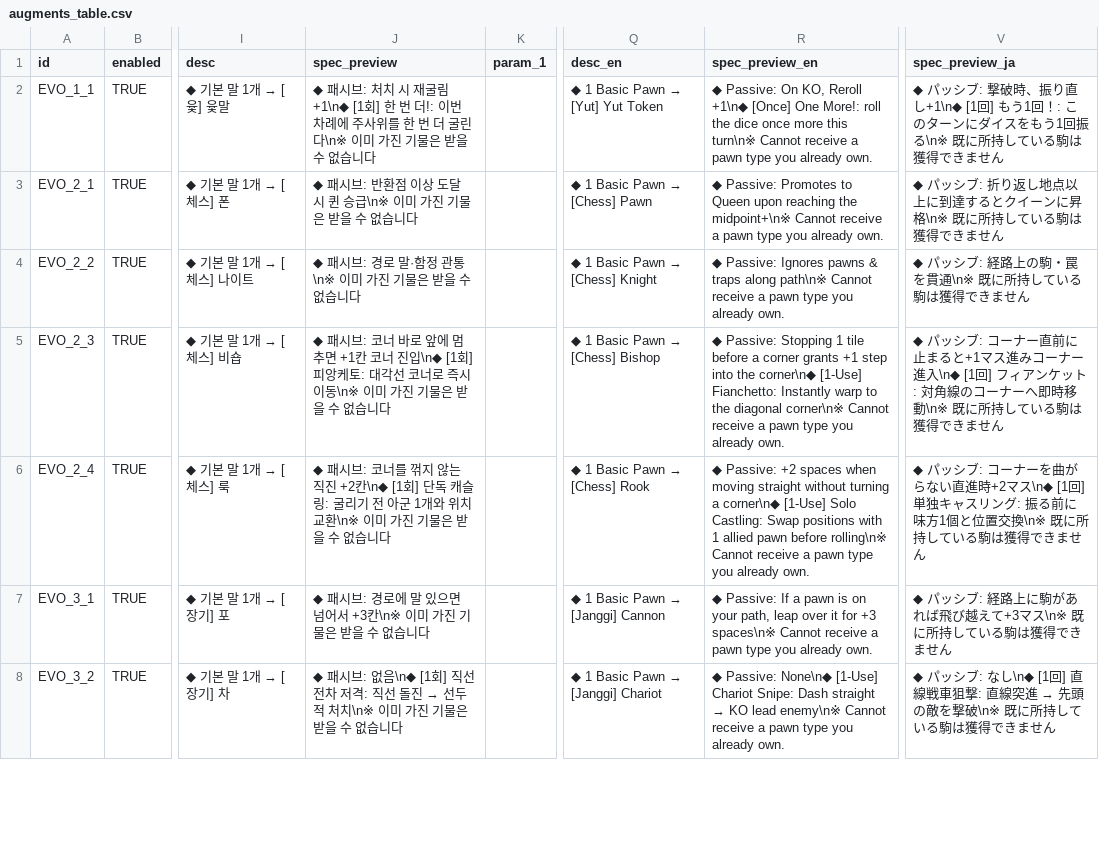
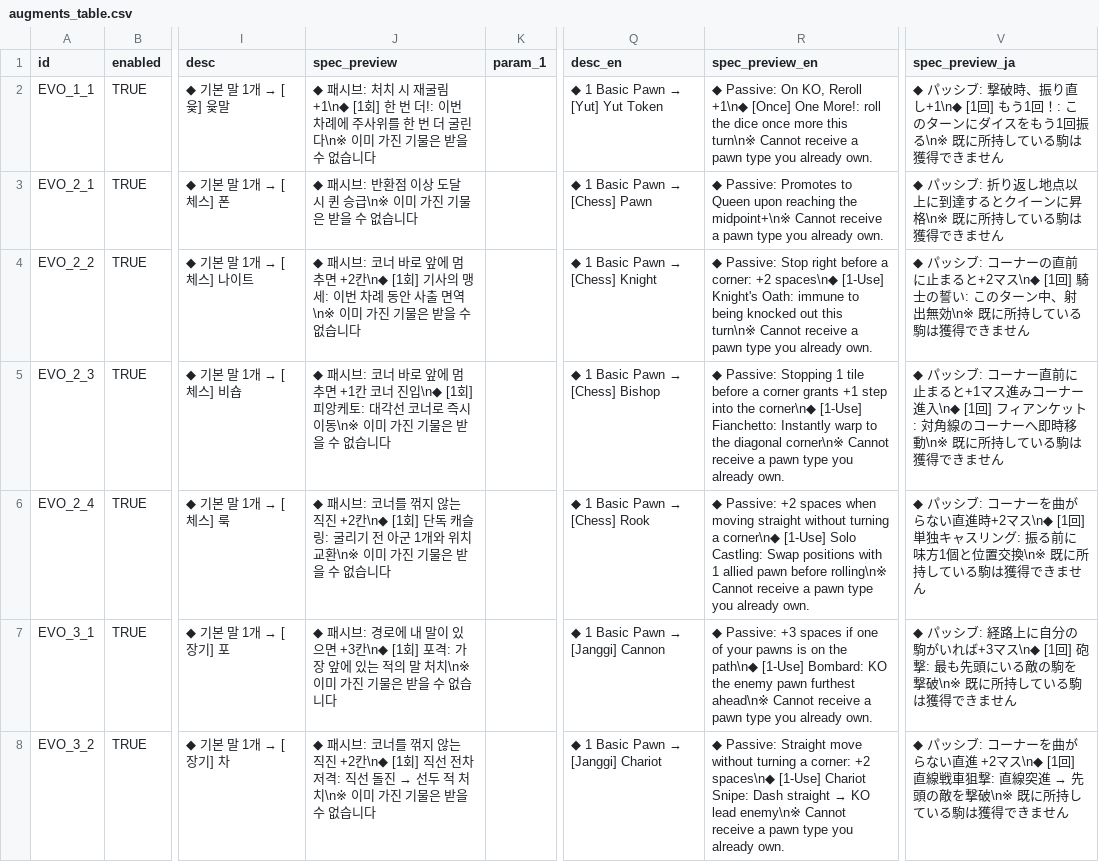
Before and after one commit to mayjohn66-cmd/TRG, a CSV file: content_trickcal/data/augments_table.csv, drawn as a sheet; only a part is shown, gaps mark what is left out; the diff covers the shown part only; the diff names each change by its address in the sheet, - before the commit and + after, or states it on an @@ line.

```diff
--- a/content_trickcal/data/augments_table.csv
+++ b/content_trickcal/data/augments_table.csv
-J4 (spec_preview): …패시브: 경로 말·함정 관통\n※ 이미…
+J4 (spec_preview): …패시브: 코너 바로 앞에 멈추면 +2칸\n◆ [1회] 기사의 맹세: 이번 차례 동안 사출 면역\n※ 이미…
-R4 (spec_preview_en): ◆ Passive: Ignores pawns & traps along path\n※ Cannot receive…
+R4 (spec_preview_en): ◆ Passive: Stop right before a corner: +2 spaces\n◆ [1-Use] Knight's Oath: immune to being knocked out this turn\n※ Cannot receive…
-V4 (spec_preview_ja): …ッシブ: 経路上の駒・罠を貫通\n※ 既に所…
+V4 (spec_preview_ja): …ッシブ: コーナーの直前に止まると+2マス\n◆ [1回] 騎士の誓い: このターン中、射出無効\n※ 既に所…
-J7 (spec_preview): …경로에 말 있으면 넘어서 +3칸\n※ 이미…
+J7 (spec_preview): …경로에 내 말이 있으면 +3칸\n◆ [1회] 포격: 가장 앞에 있는 적의 말 처치\n※ 이미…
-R7 (spec_preview_en): ◆ Passive: If a pawn is on your path, leap over it for +3 spaces\n※ Cannot receive…
+R7 (spec_preview_en): ◆ Passive: +3 spaces if one of your pawns is on the path\n◆ [1-Use] Bombard: KO the enemy pawn furthest ahead\n※ Cannot receive…
-V7 (spec_preview_ja): …経路上に駒があれば飛び越えて+3マス\n※ 既に所…
+V7 (spec_preview_ja): …経路上に自分の駒がいれば+3マス\n◆ [1回] 砲撃: 最も先頭にいる敵の駒を撃破\n※ 既に所…
-J8 (spec_preview): …패시브: 없음\n◆ [1회]…
+J8 (spec_preview): …패시브: 코너를 꺾지 않는 직진 +2칸\n◆ [1회]…
-R8 (spec_preview_en): ◆ Passive: None\n◆ [1-Use] Chariot…
+R8 (spec_preview_en): ◆ Passive: Straight move without turning a corner: +2 spaces\n◆ [1-Use] Chariot…
-V8 (spec_preview_ja): …ッシブ: なし\n◆ [1回]…
+V8 (spec_preview_ja): …ッシブ: コーナーを曲がらない直進 +2マス\n◆ [1回]…
```
Also changed, not shown: 18 edited cells elsewhere in this file, content_trickcal/data/translations.csv, 22 other files.
